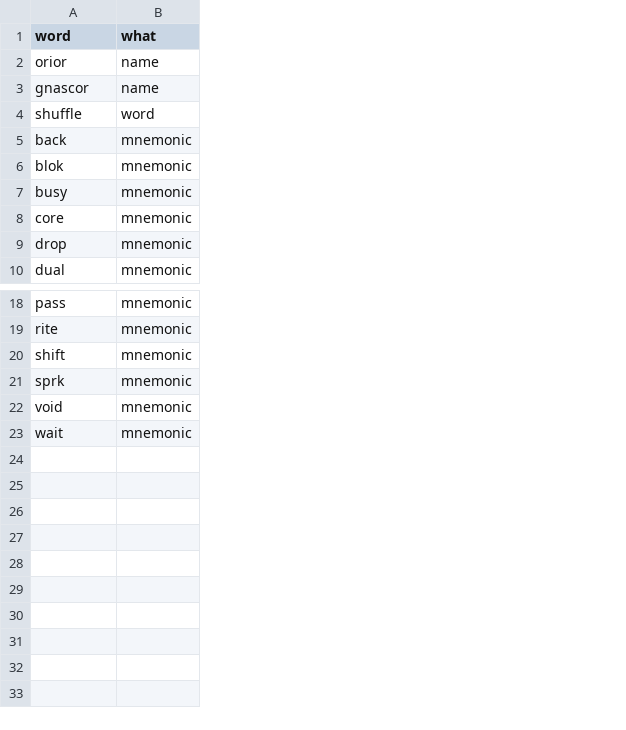
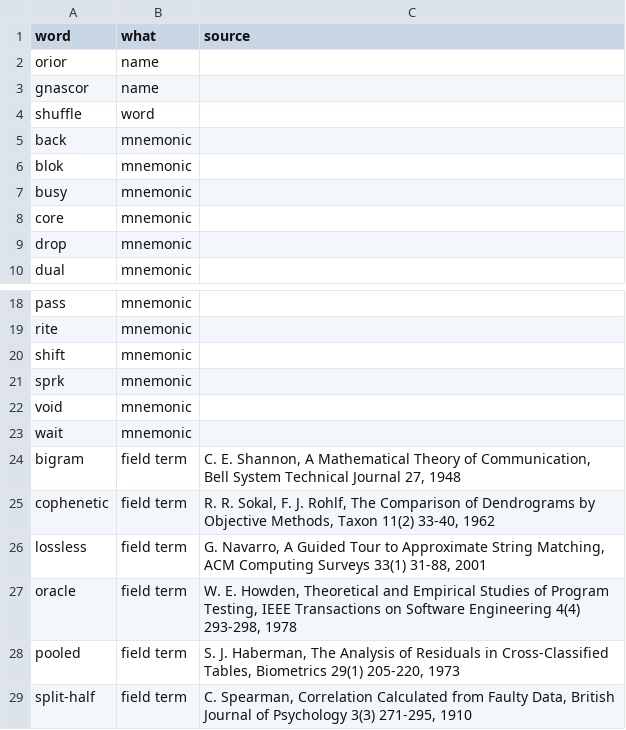
Before and after one commit to dstroy0/anchor_sift, a TSV file: utils/maint/prose/project_words.tsv, drawn as a sheet; only a part is shown, gaps mark what is left out; the diff names each change by its address in the sheet, - before the commit and + after, or states it on an @@ line.

Commit message:
Rewrite the delta_null research paper in the field's standard terms (#166)
* Rewrite the delta_null research paper in the field's standard terms, each one cited, and add the six new terms to the project word list with their sources.

* Let src2png take a --columns argument for the wrap width.

* Cite every delta_null bibliography entry where its work is used.

```diff
--- a/utils/maint/prose/project_words.tsv
+++ b/utils/maint/prose/project_words.tsv
+column C (source), empty
+row 24: bigram | field term | C. E. Shannon, A Mathematical Theory of Communication, Bell System Technical Journal 27, 1948
+row 25: cophenetic | field term | R. R. Sokal, F. J. Rohlf, The Comparison of Dendrograms by Objective Methods, Taxon 11(2) 33-40, 1962
+row 26: lossless | field term | G. Navarro, A Guided Tour to Approximate String Matching, ACM Computing Surveys 33(1) 31-88, 2001
+row 27: oracle | field term | W. E. Howden, Theoretical and Empirical Studies of Program Testing, IEEE Transactions on Software Engineering 4(4) 293-298, 1978
+row 28: pooled | field term | S. J. Haberman, The Analysis of Residuals in Cross-Classified Tables, Biometrics 29(1) 205-220, 1973
+row 29: split-half | field term | C. Spearman, Correlation Calculated from Faulty Data, British Journal of Psychology 3(3) 271-295, 1910
```
Also changed, not shown: 9 other files.
